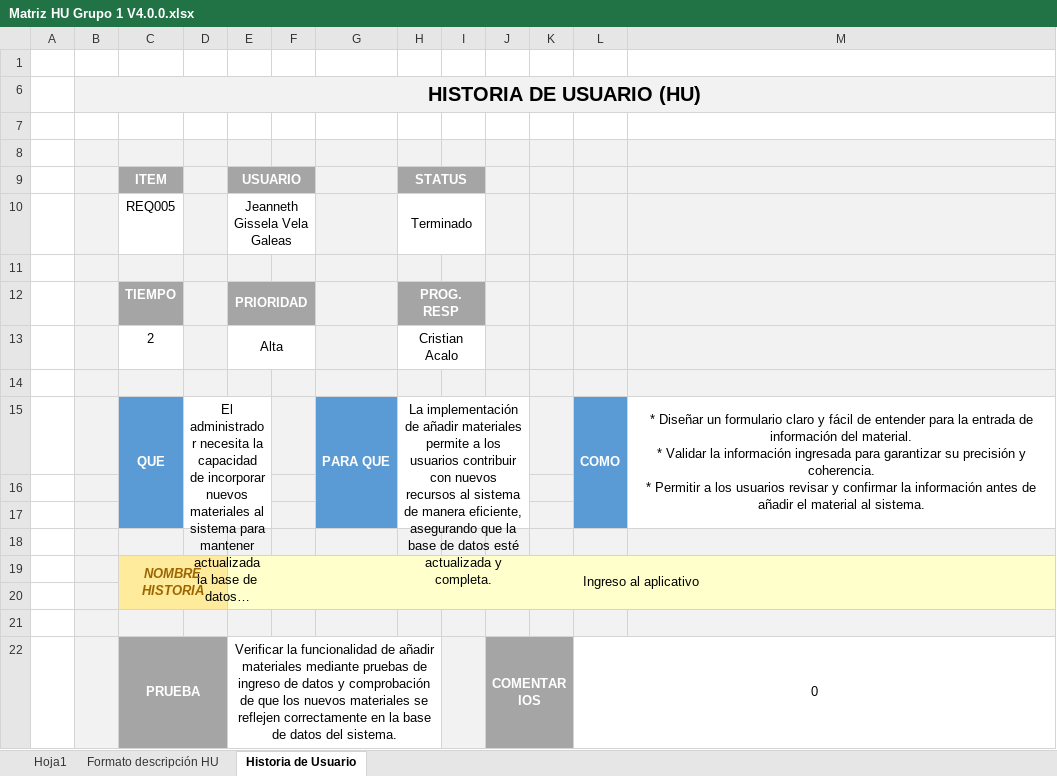
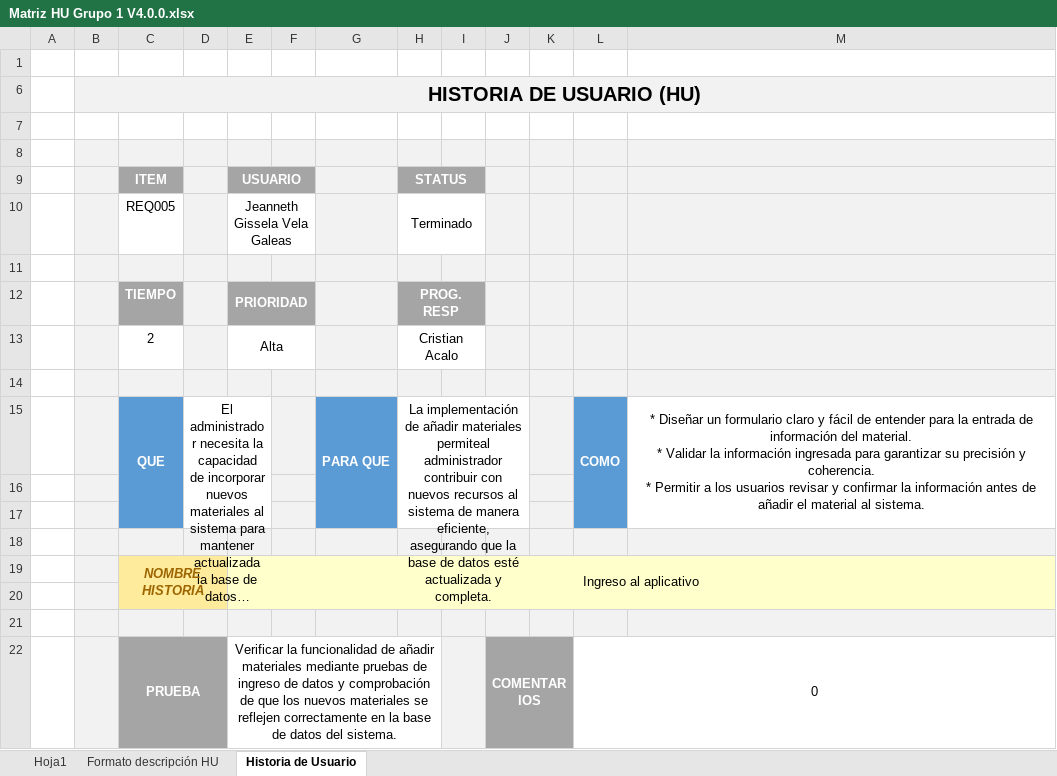
Before and after one commit to NahirCarrera/NahirCarrera_14765_G1_MPSW, an Excel workbook: PREGAME/1. ELICITACIÓN/1.3 Historias de Usuario/Matriz HU Grupo 1 V4.0.0.xlsx, sheet Historia de Usuario, drawn as a sheet; long unchanged cells end in …; values as stored, in another font and other column widths than the file's, no borders; charts and pictures and conditional formats not drawn; the diff names each change by its address in the sheet, - before the commit and + after, or states it on an @@ line.

```diff
--- a/PREGAME/1. ELICITACIÓN/1.3 Historias de Usuario/Matriz HU Grupo 1 V4.0.0.xlsx (sheet Historia de Usuario)
+++ b/PREGAME/1. ELICITACIÓN/1.3 Historias de Usuario/Matriz HU Grupo 1 V4.0.0.xlsx (sheet Historia de Usuario)
-H15 (STATUS): …añadir materiales permite a los usuarios contribuir con…
+H15 (STATUS): …añadir materiales permiteal administrador contribuir con…
```
Also changed, not shown: sheet Formato descripción HU.
